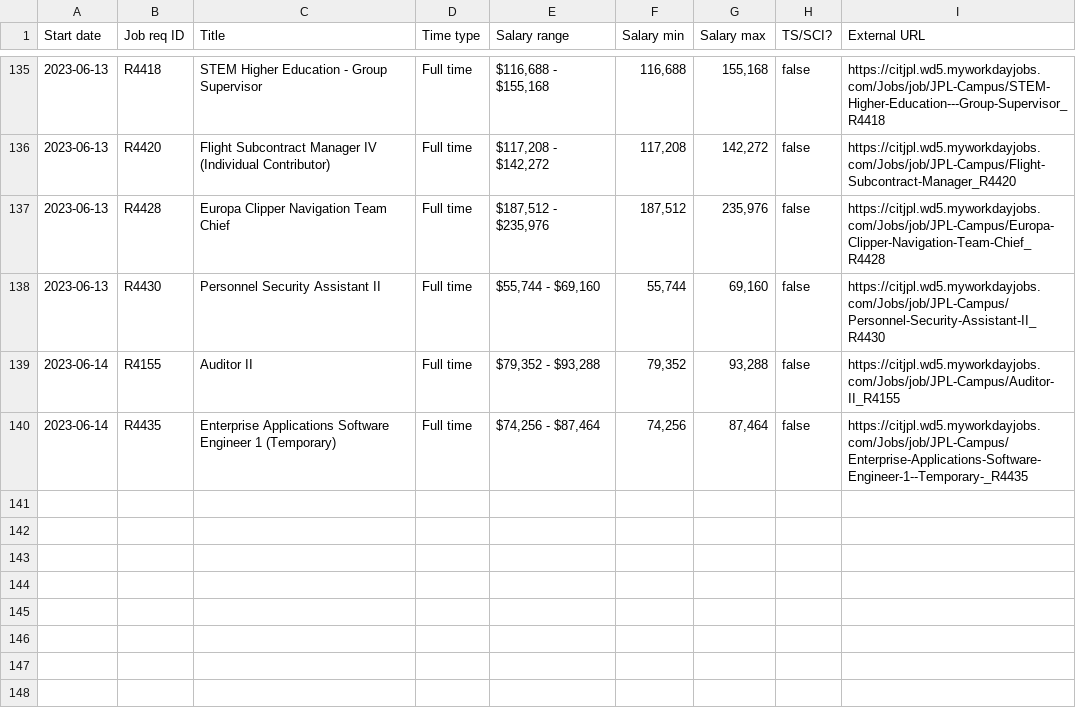
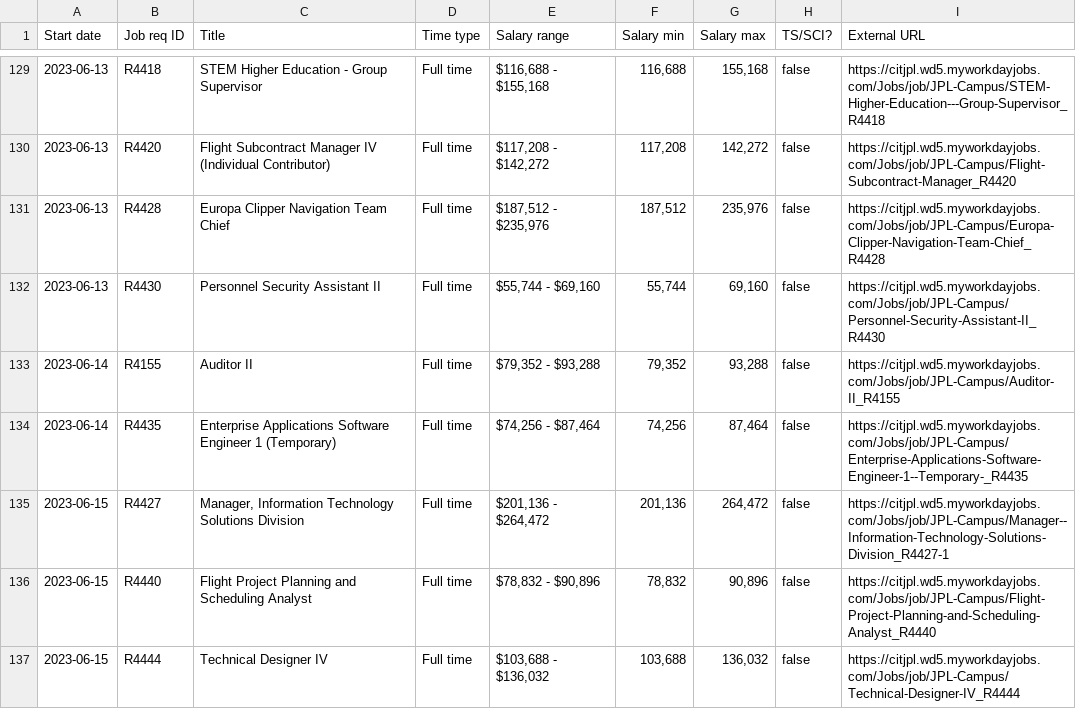
Before and after one commit to thzinc/jpl-jobs, a CSV file: data/summary.csv, drawn as a sheet; only a part is shown, gaps mark what is left out; the diff covers the shown part only.

```diff
--- a/data/summary.csv
+++ b/data/summary.csv
@@ -140 +134,4 @@
 "2023-06-14","R4435","Enterprise Applications Software Engineer 1 (Temporary)","Full time","$74,256 - $87,464","74,256","87,464",false,"https://citjpl.wd5.myworkdayjobs.com/Jobs/job/JPL-Campus/Enterprise-Applications-Software-Engineer-1--Temporary-_R4435"
+"2023-06-15","R4427","Manager, Information Technology Solutions Division","Full time","$201,136 - $264,472","201,136","264,472",false,"https://citjpl.wd5.myworkdayjobs.com/Jobs/job/JPL-Campus/Manager--Information-Technology-Solutions-Division_R4427-1"
+"2023-06-15","R4440","Flight Project Planning and Scheduling Analyst","Full time","$78,832 - $90,896","78,832","90,896",false,"https://citjpl.wd5.myworkdayjobs.com/Jobs/job/JPL-Campus/Flight-Project-Planning-and-Scheduling-Analyst_R4440"
+"2023-06-15","R4444","Technical Designer IV","Full time","$103,688 - $136,032","103,688","136,032",false,"https://citjpl.wd5.myworkdayjobs.com/Jobs/job/JPL-Campus/Technical-Designer-IV_R4444"
```
Also changed, not shown: 3 added rows and 6 removed rows elsewhere in this file.
